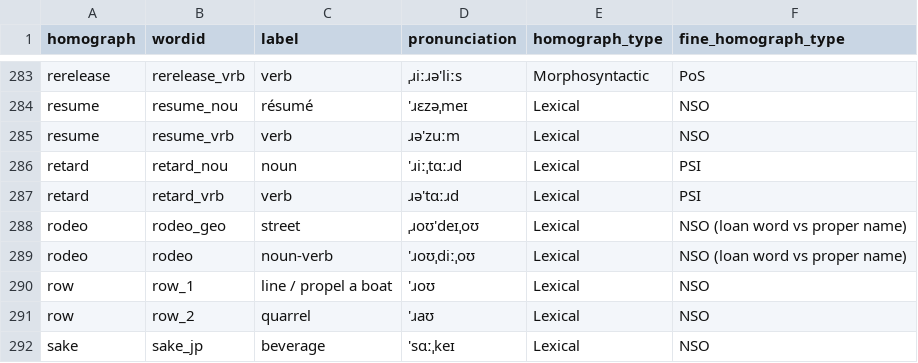
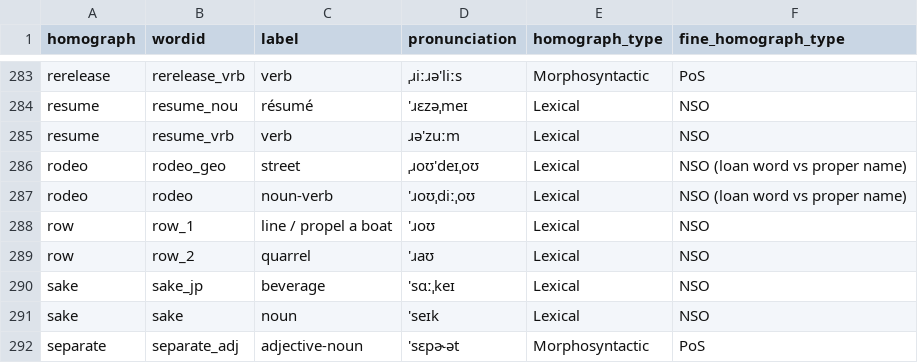
Before and after one commit to google-research-datasets/WikipediaHomographData, a TSV file: data/wordids.tsv, drawn as a sheet; only a part is shown, gaps mark what is left out; the shorter side is filled out with more unchanged rows; the diff names each change by its address in the sheet, - before the commit and + after, or states it on an @@ line.

Commit message:
remove retard from the dataset

```diff
--- a/data/wordids.tsv
+++ b/data/wordids.tsv
-row 286: retard | retard_nou | noun | 'ɹiːˌtɑːɹd | Lexical | PSI
-row 287: retard | retard_vrb | verb | ɹə'tɑːɹd | Lexical | PSI
```
Also changed, not shown: 2 other files.
